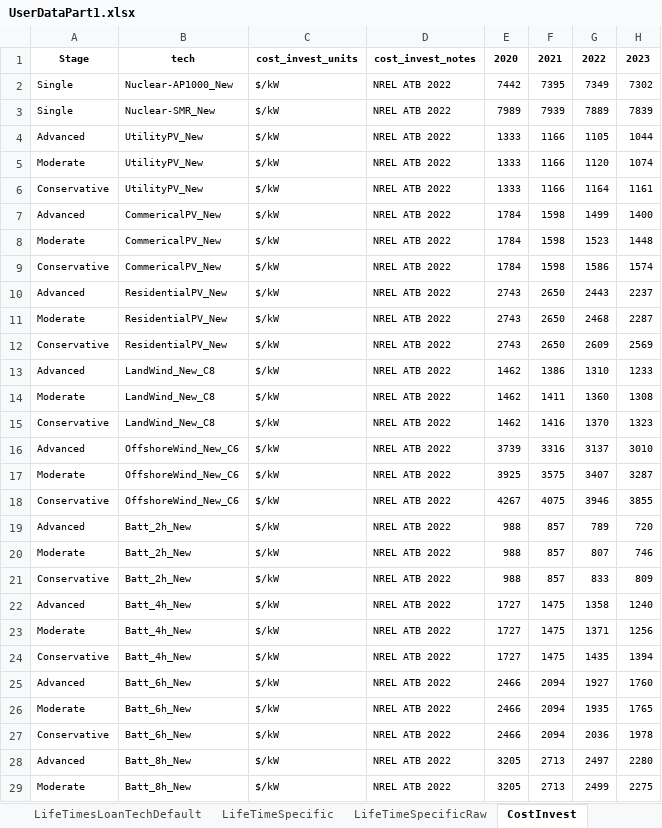
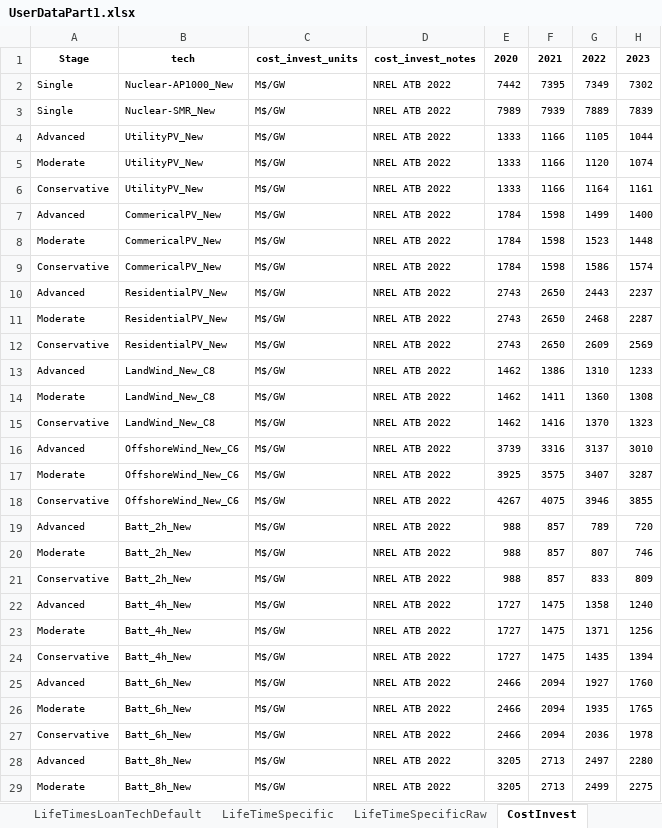
Before and after one commit to vaduraes/TemoaHurricane_V2, an Excel workbook: CreateBaseDeck/ExcelUserData/UserDataPart1.xlsx, sheet CostInvest, drawn as a sheet; only a part is shown; values as stored, in another font and other column widths than the file's, no borders; the diff covers the shown part only; the diff names each change by its address in the sheet, - before the commit and + after, or states it on an @@ line.

```diff
--- a/CreateBaseDeck/ExcelUserData/UserDataPart1.xlsx (sheet CostInvest)
+++ b/CreateBaseDeck/ExcelUserData/UserDataPart1.xlsx (sheet CostInvest)
-C2:C29: $/kW
+C2:C29: M$/GW
```
Also changed, not shown: 40 edited cells elsewhere in this sheet, sheet CostFixed, CreateBaseDeck/ExcelUserData/Temporary_ToHelpBuildDecks/TMP_ExistingCapacity_UniqueTechNameLv1.xlsx, CreateBaseDeck/ExcelUserData/Temporary_ToHelpBuildDecks/TMP_ExistingCapacity_UniqueTechNameLv2.xlsx, 6 other files.
